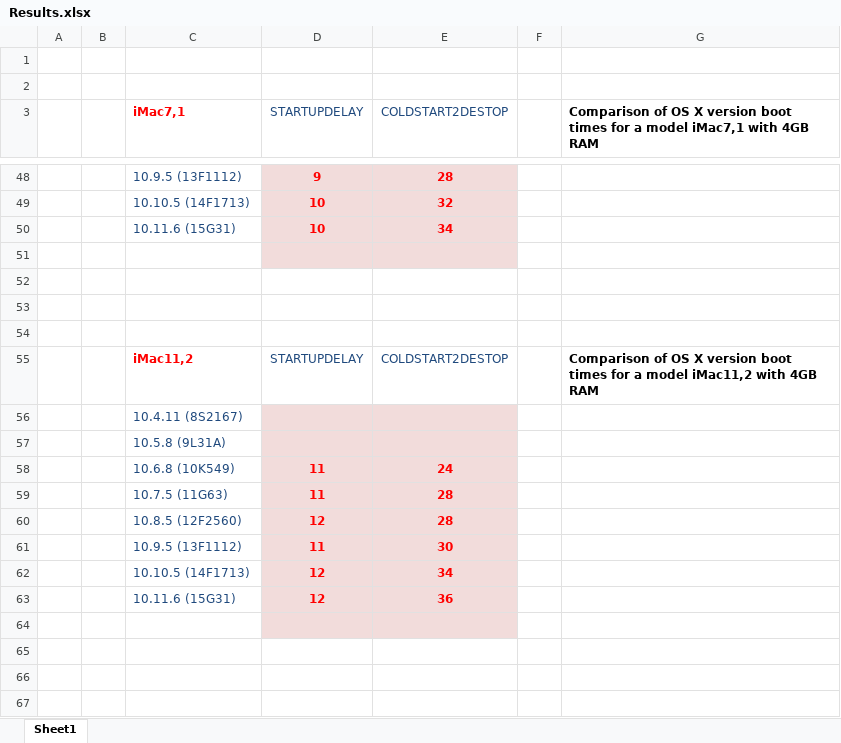
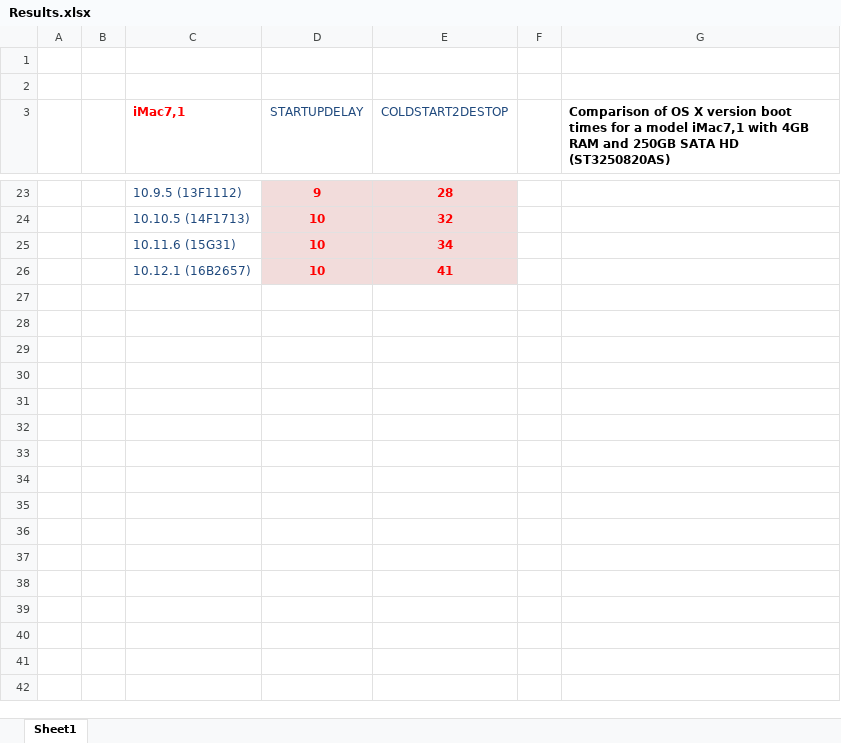
Before and after one commit to execriez/OSXcoldstart2desktopTimer, an Excel workbook: Results.xlsx, sheet Sheet1, drawn as a sheet; only a part is shown, gaps mark what is left out; values as stored, in another font and other column widths than the file's, no borders; charts and pictures not drawn; removed rows and columns are numbered as before the commit, all else as after; the diff covers the shown part only; the diff names each change by its address in the sheet, - before the commit and + after, or states it on an @@ line.

```diff
--- a/Results.xlsx (sheet Sheet1)
+++ b/Results.xlsx (sheet Sheet1)
-G3: …4GB RAM
+G3: …4GB RAM and 250GB SATA HD (ST3250820AS)
-row 26: (empty)
+row 26:  |  | 10.12.1 (16B2657) | 10 | 41
-row 52: (empty)
-row 53: (empty)
-row 54: (empty)
-row 55:  |  | iMac11,2 | STARTUPDELAY | COLDSTART2DESTOP |  | Comparison of OS X version boot times for a model iMac11,2 with 4GB RAM
-row 56:  |  | 10.4.11 (8S2167)
-row 57:  |  | 10.5.8 (9L31A)
-row 58:  |  | 10.6.8 (10K549) | 11 | 24
-row 59:  |  | 10.7.5 (11G63) | 11 | 28
-row 60:  |  | 10.8.5 (12F2560) | 12 | 28
-row 61:  |  | 10.9.5 (13F1112) | 11 | 30
-row 62:  |  | 10.10.5 (14F1713) | 12 | 34
-row 63:  |  | 10.11.6 (15G31) | 12 | 36
-row 64: (empty)
-row 65: (empty)
-row 66: (empty)
-row 67: (empty)
```
Also changed, not shown: 47 removed rows, 1 edited cell and cell formats elsewhere in this sheet, charts or pictures, 4 other files.
